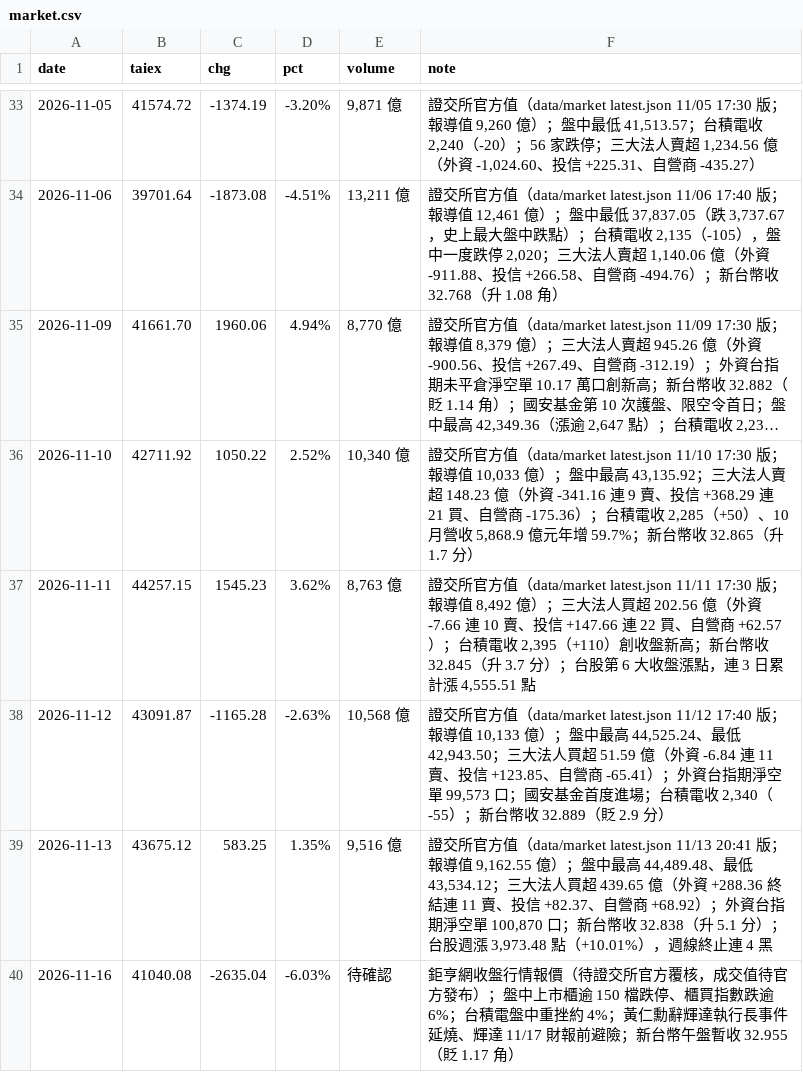
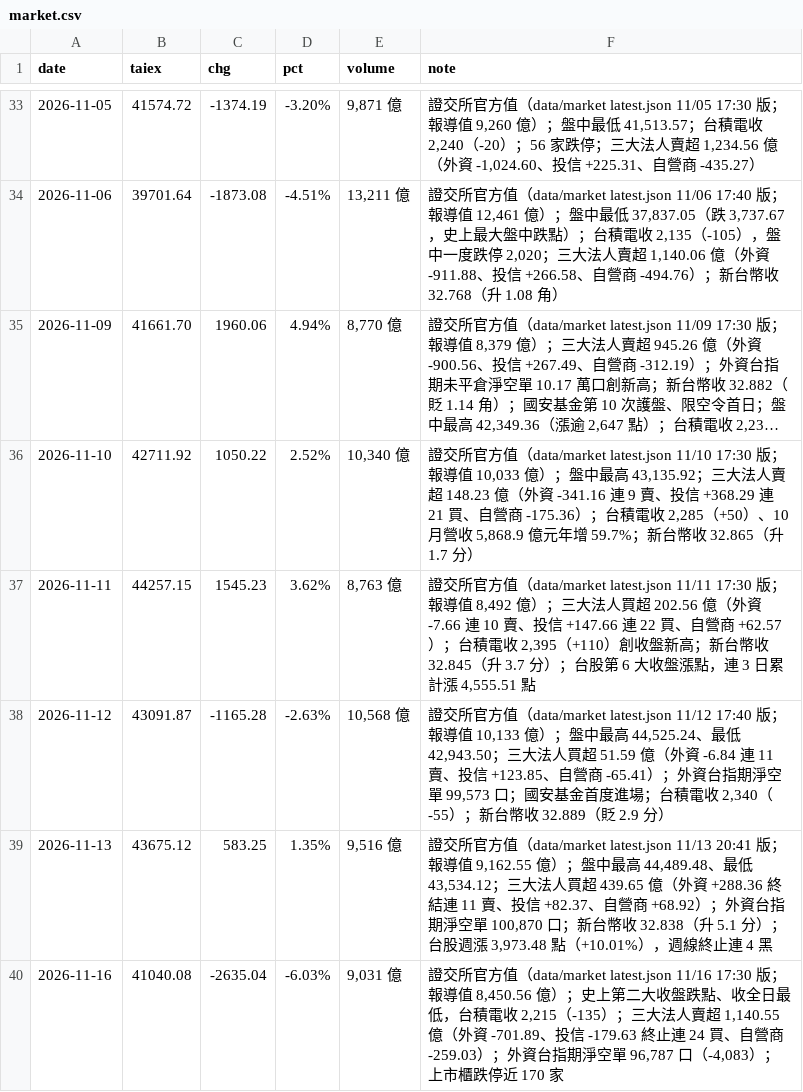
Before and after one commit to wowwow3100-ctrl/daily-report, a CSV file: market.csv, drawn as a sheet; only a part is shown, gaps mark what is left out; long unchanged cells end in ….

```diff
--- a/market.csv
+++ b/market.csv
@@ -39,2 +39,2 @@ date,taiex,chg,pct,volume,note
 2026-11-13,43675.12,583.25,1.35%,"9,516 億","證交所官方值（data/market latest.json 11/13 20:41 版；報導值 9,162.55 億）；盤中最高 44,489.48、最低 43,534.12；三大法人買超 439.65 億（外資 +288.36 終結連 11 賣、投信 +82.37、自營商 +68.92）；外資台指期淨空單 100,870 口；新台幣收 32.838（升 5.1 分）；台股週漲 3,973.48 點（+10.01%），週線終止連 4 黑"
-2026-11-16,41040.08,-2635.04,-6.03%,待確認,鉅亨網收盤行情報價（待證交所官方覆核，成交值待官方發布）；盤中上市櫃逾 150 檔跌停、櫃買指數跌逾 6%；台積電盤中重挫約 4%；黃仁勳辭輝達執行長事件延燒、輝達 11/17 財報前避險；新台幣午盤暫收 32.955（貶 1.17 角）
+2026-11-16,41040.08,-2635.04,-6.03%,"9,031 億","證交所官方值（data/market latest.json 11/16 17:30 版；報導值 8,450.56 億）；史上第二大收盤跌點、收全日最低，台積電收 2,215（-135）；三大法人賣超 1,140.55 億（外資 -701.89、投信 -179.63 終止連 24 買、自營商 -259.03）；外資台指期淨空單 96,787 口（-4,083）；上市櫃跌停近 170 家"
```
Also changed, not shown: 3 other files.
